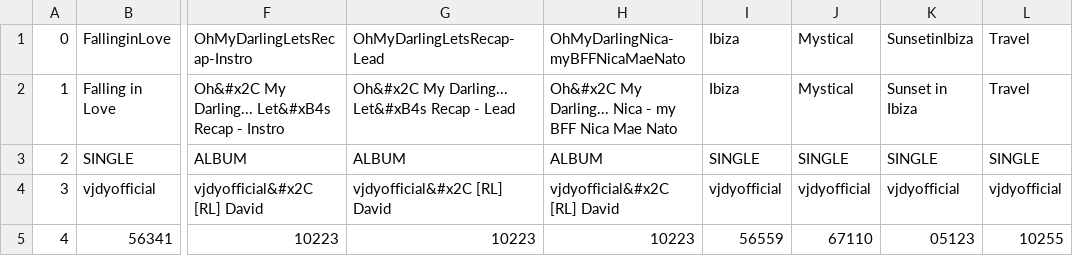
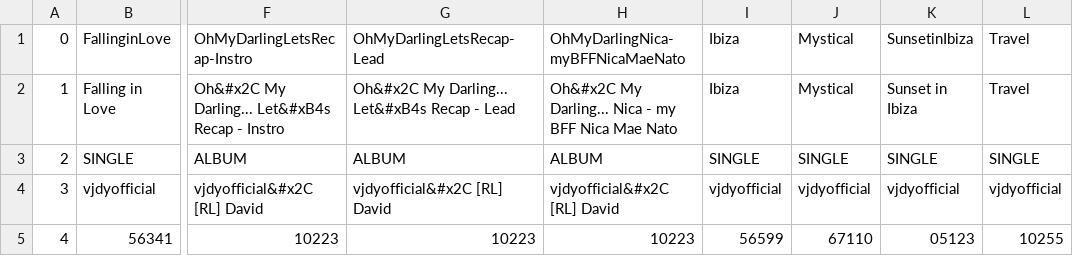
Before and after one commit to vjdyofficial/MusicStore, a CSV file: ContentLists/own_vjdyofficialmusic-2025.csv, drawn as a sheet; only a part is shown, gaps mark what is left out; the diff names each change by its address in the sheet, - before the commit and + after, or states it on an @@ line.

Commit message:
commit

```diff
--- a/ContentLists/own_vjdyofficialmusic-2025.csv
+++ b/ContentLists/own_vjdyofficialmusic-2025.csv
-I5: 56559
+I5: 56599
```
